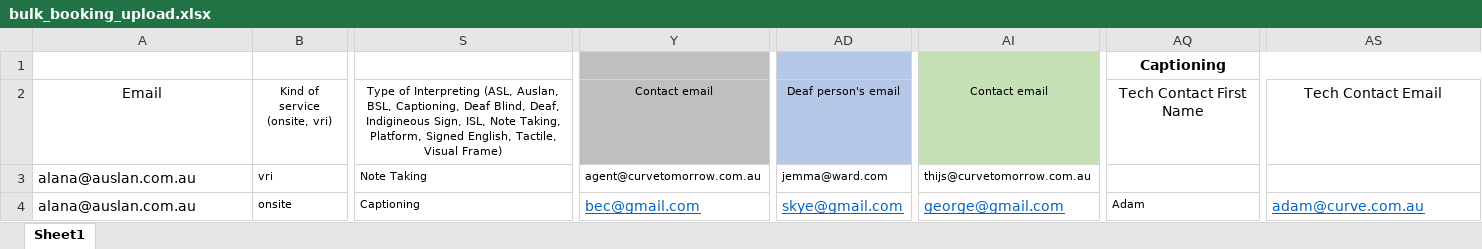
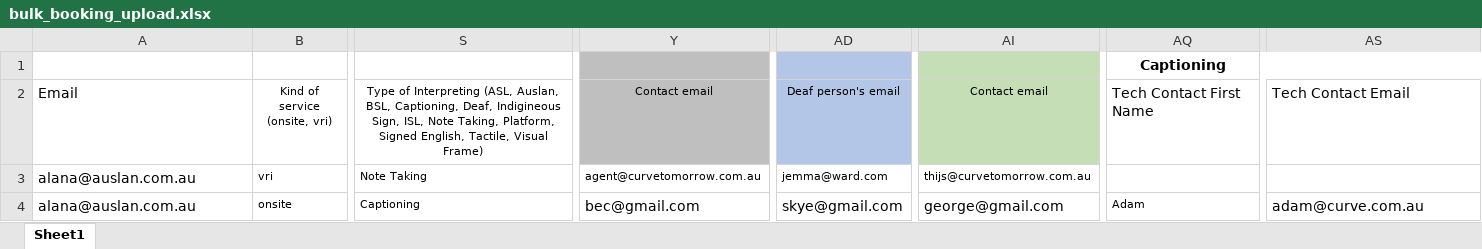
Before and after one commit to saimzishan/AUSLAN-front-end, an Excel workbook: e2e-tests/data/bulk_booking_upload.xlsx, sheet Sheet1, drawn as a sheet; only a part is shown, gaps mark what is left out; values as stored, in another font and other column widths than the file's, no borders; the diff covers the shown part only; the diff names each change by its address in the sheet, - before the commit and + after, or states it on an @@ line.

```diff
--- a/e2e-tests/data/bulk_booking_upload.xlsx (sheet Sheet1)
+++ b/e2e-tests/data/bulk_booking_upload.xlsx (sheet Sheet1)
-A2 alignment: center
+A2 alignment: left
-S2: …BSL, Captioning, Deaf Blind, Deaf, Indigineous…
+S2: …BSL, Captioning, Deaf, Indigineous…
-AQ2:AS2 alignment: center
+AQ2:AS2 alignment: left
@@ Y4 underline: on → off, text colour: #0563C1 → black @@
@@ AD4 underline: on → off, text colour: #0563C1 → black @@
@@ AI4 underline: on → off, text colour: #0563C1 → black @@
@@ AS4 underline: on → off, text colour: #0563C1 → black @@
```
Also changed, not shown: cell formats elsewhere in this sheet, e2e-tests/data/bulk_booking_upload_with_error_in_one_row.xlsx, e2e-tests/data/bulk_booking_upload_with_wrong_bookable.xlsx.
